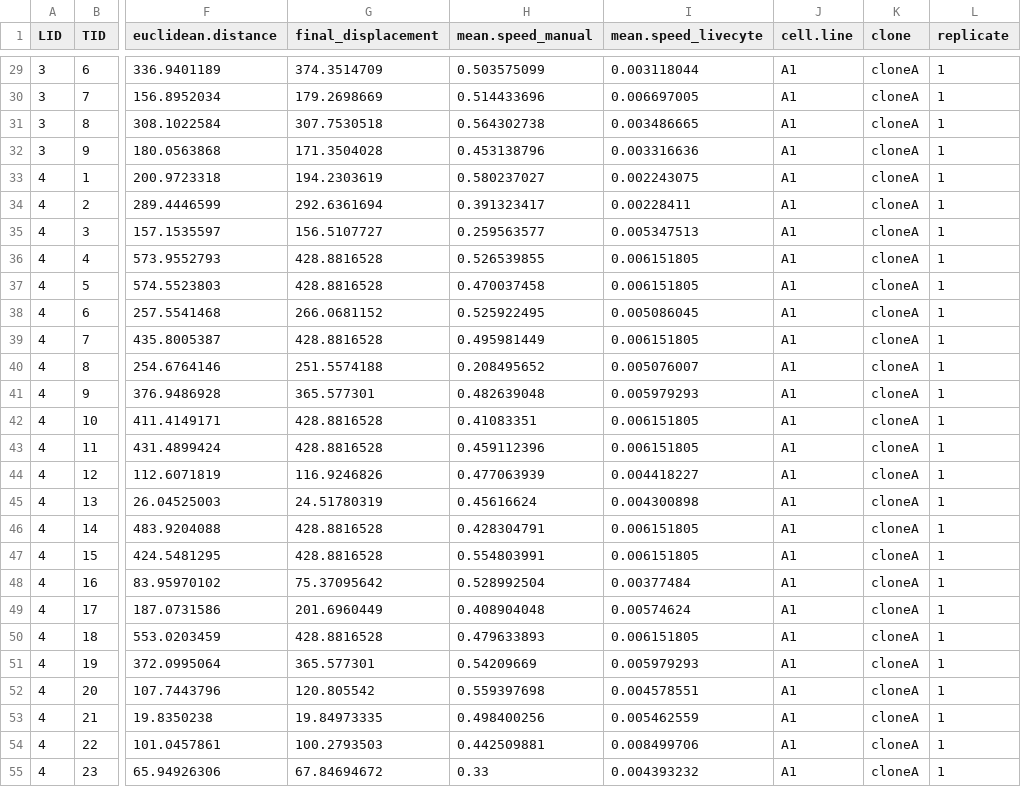
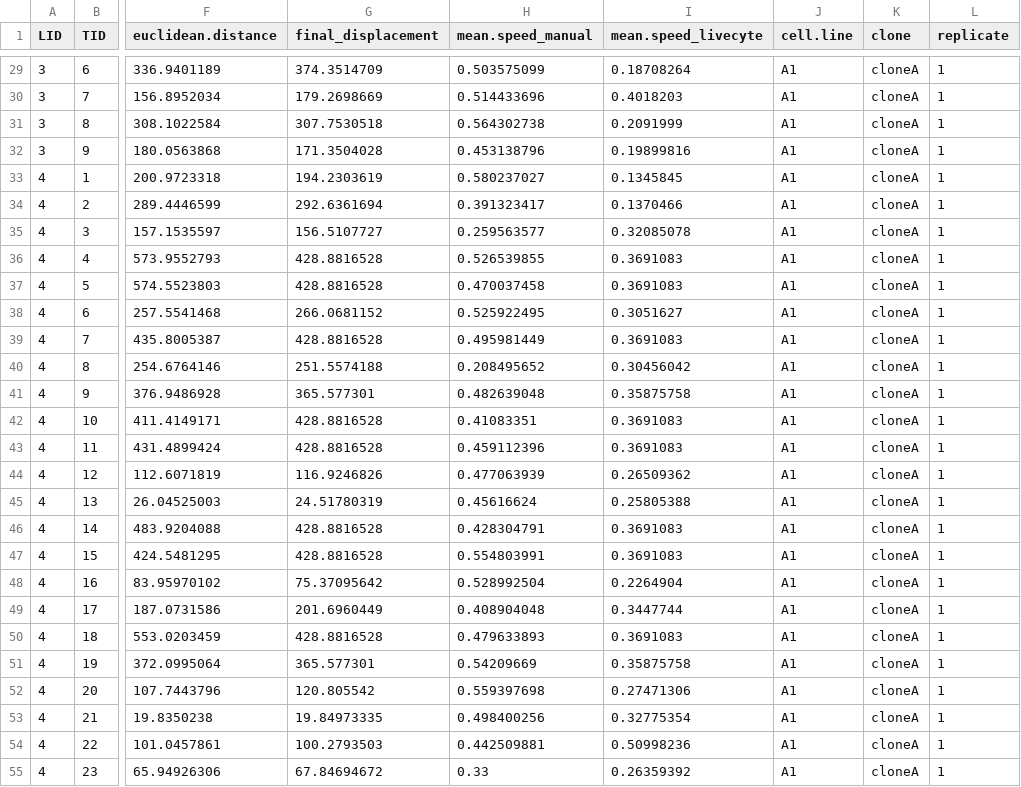
Before and after one commit to jacobpollard-stack/babs4_hMSC_proj, a CSV file: project/data/aligning/aligned_data_A1B2.csv, drawn as a sheet; only a part is shown, gaps mark what is left out; the diff covers the shown part only; the diff names each change by its address in the sheet, - before the commit and + after, or states it on an @@ line.

```diff
--- a/project/data/aligning/aligned_data_A1B2.csv
+++ b/project/data/aligning/aligned_data_A1B2.csv
-I29 (mean.speed_livecyte): 0.003118044
+I29 (mean.speed_livecyte): 0.18708264
-I30 (mean.speed_livecyte): 0.006697005
+I30 (mean.speed_livecyte): 0.4018203
-I31 (mean.speed_livecyte): 0.003486665
+I31 (mean.speed_livecyte): 0.2091999
-I32 (mean.speed_livecyte): 0.003316636
+I32 (mean.speed_livecyte): 0.19899816
-I33 (mean.speed_livecyte): 0.002243075
+I33 (mean.speed_livecyte): 0.1345845
-I34 (mean.speed_livecyte): 0.00228411
+I34 (mean.speed_livecyte): 0.1370466
-I35 (mean.speed_livecyte): 0.005347513
+I35 (mean.speed_livecyte): 0.32085078
-I36:I37 (mean.speed_livecyte): 0.006151805
+I36:I37 (mean.speed_livecyte): 0.3691083
-I38 (mean.speed_livecyte): 0.005086045
+I38 (mean.speed_livecyte): 0.3051627
-I39 (mean.speed_livecyte): 0.006151805
+I39 (mean.speed_livecyte): 0.3691083
-I40 (mean.speed_livecyte): 0.005076007
+I40 (mean.speed_livecyte): 0.30456042
-I41 (mean.speed_livecyte): 0.005979293
+I41 (mean.speed_livecyte): 0.35875758
-I42:I43 (mean.speed_livecyte): 0.006151805
+I42:I43 (mean.speed_livecyte): 0.3691083
-I44 (mean.speed_livecyte): 0.004418227
+I44 (mean.speed_livecyte): 0.26509362
-I45 (mean.speed_livecyte): 0.004300898
+I45 (mean.speed_livecyte): 0.25805388
-I46:I47 (mean.speed_livecyte): 0.006151805
+I46:I47 (mean.speed_livecyte): 0.3691083
-I48 (mean.speed_livecyte): 0.00377484
+I48 (mean.speed_livecyte): 0.2264904
-I49 (mean.speed_livecyte): 0.00574624
+I49 (mean.speed_livecyte): 0.3447744
-I50 (mean.speed_livecyte): 0.006151805
+I50 (mean.speed_livecyte): 0.3691083
-I51 (mean.speed_livecyte): 0.005979293
+I51 (mean.speed_livecyte): 0.35875758
-I52 (mean.speed_livecyte): 0.004578551
+I52 (mean.speed_livecyte): 0.27471306
-I53 (mean.speed_livecyte): 0.005462559
+I53 (mean.speed_livecyte): 0.32775354
-I54 (mean.speed_livecyte): 0.008499706
+I54 (mean.speed_livecyte): 0.50998236
-I55 (mean.speed_livecyte): 0.004393232
+I55 (mean.speed_livecyte): 0.26359392
```
Also changed, not shown: 173 edited cells elsewhere in this file, 4 other files.
